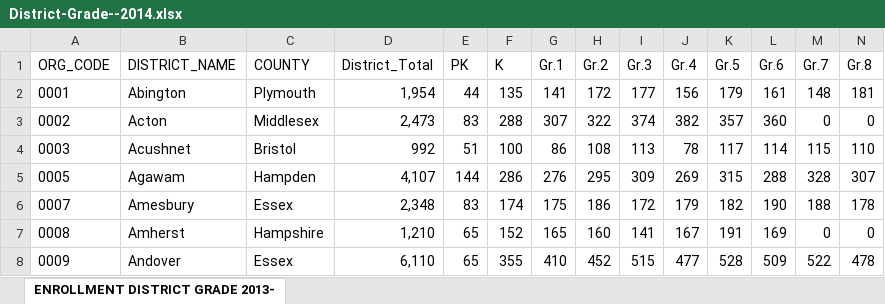
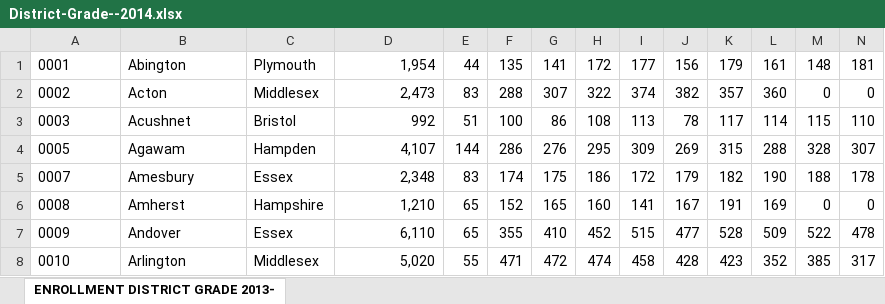
Before and after one commit to terryg/8sections, an Excel workbook: data/District-Grade--2014.xlsx, sheet ENROLLMENT DISTRICT GRADE 2013-, drawn as a sheet; only a part is shown; the shorter side is filled out with more unchanged rows; values as stored, in another font and other column widths than the file's, no borders; rows hold the shown columns only; the diff names each change by its address in the sheet, - before the commit and + after, or states it on an @@ line.

```diff
--- a/data/District-Grade--2014.xlsx (sheet ENROLLMENT DISTRICT GRADE 2013-)
+++ b/data/District-Grade--2014.xlsx (sheet ENROLLMENT DISTRICT GRADE 2013-)
-row 1: ORG_CODE | DISTRICT_NAME | COUNTY | District_Total | PK | K | Gr.1 | Gr.2 | Gr.3 | Gr.4 | Gr.5 | Gr.6 | Gr.7 | Gr.8
```
Also changed, not shown: data/District-Grade--2013.xlsx, data/District-Grade--2015.xlsx, 19 other files.
